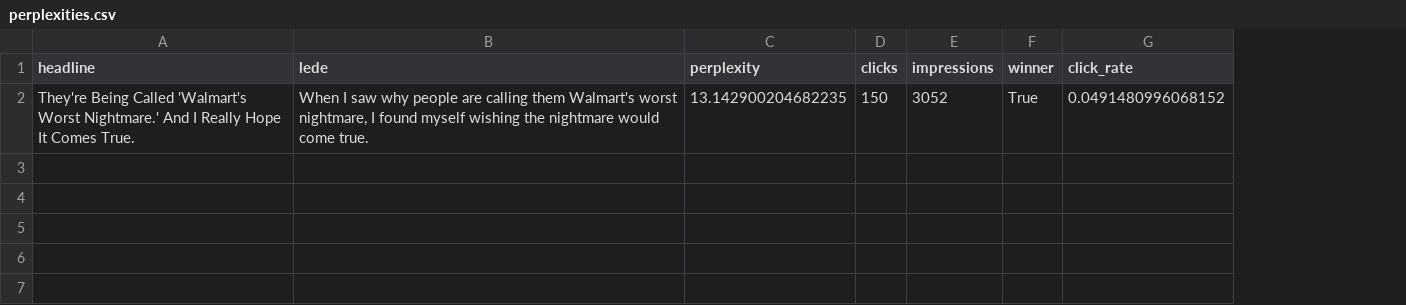
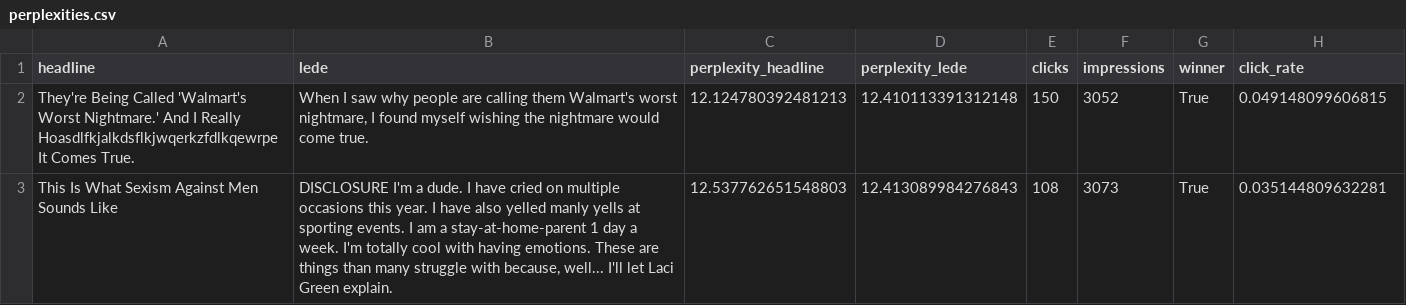
Before and after one commit to jzhao20/west_coast_datathon, a CSV file: training_data/perplexities.csv, drawn as a sheet; removed rows and columns are numbered as before the commit, all else as after; the diff names each change by its address in the sheet, - before the commit and + after, or states it on an @@ line.

Commit message:
with headline and ledes

```diff
--- a/training_data/perplexities.csv
+++ b/training_data/perplexities.csv
-column C (perplexity), row 2: 13.142900204682235
+column C (perplexity_headline), row 2: 12.124780392481213
+column D (perplexity_lede), row 2: 12.410113391312148
-A2 (headline): …I Really Hope It Comes…
+A2 (headline): …I Really Hoasdlfkjalkdsflkjwqerkzfdlkqewrpe It Comes…
-H2 (click_rate): 0.0491480996068152
+H2 (click_rate): 0.049148099606815
+row 3: This Is What Sexism Against Men Sounds Like | DISCLOSURE I'm a dude. I have cried on multiple occasions this year. I have also yelled manly yells at sporting events. I am a stay-at-home-parent 1 day a week. I'm totally cool with having emotions. These are things than many struggle with because, well... I'll let Laci Green explain. | 12.537762651548803 | 12.413089984276843 | 108 | 3073 | True | 0.035144809632281
```
Also changed, not shown: 5 other files.
